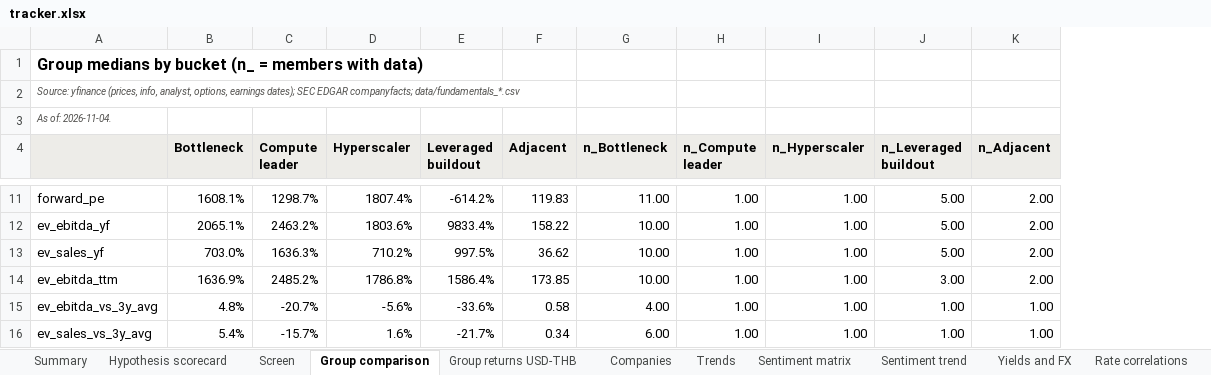
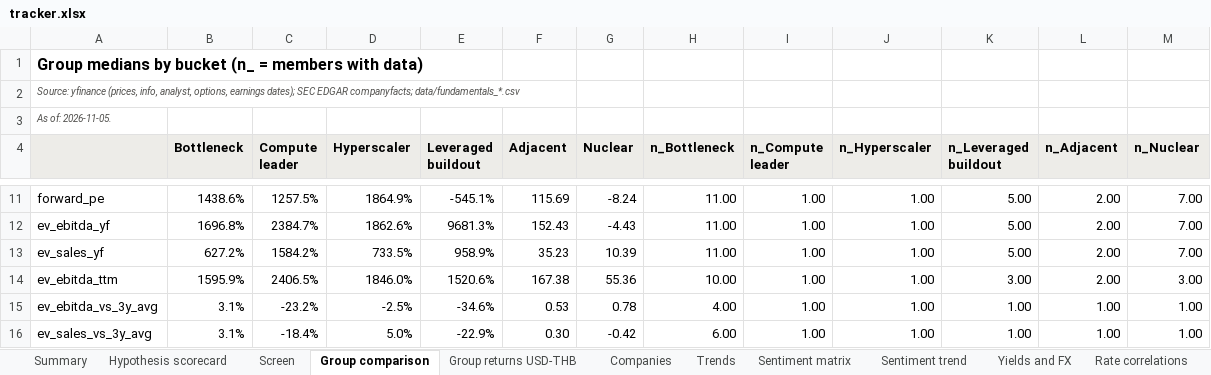
Before and after one commit to sweetbabyjaysus/wheredalootat, an Excel workbook: investment_tracker/tracker.xlsx, sheet Group comparison, drawn as a sheet; only a part is shown, gaps mark what is left out; values as stored, in another font and other column widths than the file's, no borders; conditional formats not drawn; addresses are those after the commit; the diff covers the shown part only; the diff names each change by its address in the sheet, - before the commit and + after, or states it on an @@ line.

```diff
--- a/investment_tracker/tracker.xlsx (sheet Group comparison)
+++ b/investment_tracker/tracker.xlsx (sheet Group comparison)
+column G (Nuclear), rows 11-16: -8.24 | -4.43 | 10.39 | 55.36 | 0.78 | -0.42
+column M (n_Nuclear), rows 11-16: 7.00 | 7.00 | 7.00 | 3.00 | 1.00 | 1.00
-A3: As of: 2026-11-04.
+A3: As of: 2026-11-05.
-B11 (Bottleneck): 1608.1%
+B11 (Bottleneck): 1438.6%
-C11 (Compute leader): 1298.7%
+C11 (Compute leader): 1257.5%
-D11 (Hyperscaler): 1807.4%
+D11 (Hyperscaler): 1864.9%
-E11 (Leveraged buildout): -614.2%
+E11 (Leveraged buildout): -545.1%
-F11 (Adjacent): 119.83
+F11 (Adjacent): 115.69
-B12 (Bottleneck): 2065.1%
+B12 (Bottleneck): 1696.8%
-C12 (Compute leader): 2463.2%
+C12 (Compute leader): 2384.7%
-D12 (Hyperscaler): 1803.6%
+D12 (Hyperscaler): 1862.6%
-E12 (Leveraged buildout): 9833.4%
+E12 (Leveraged buildout): 9681.3%
-F12 (Adjacent): 158.22
+F12 (Adjacent): 152.43
-H12:H13 (n_Bottleneck): 10.00
+H12:H13 (n_Bottleneck): 11.00
-B13 (Bottleneck): 703.0%
+B13 (Bottleneck): 627.2%
-C13 (Compute leader): 1636.3%
+C13 (Compute leader): 1584.2%
-D13 (Hyperscaler): 710.2%
+D13 (Hyperscaler): 733.5%
-E13 (Leveraged buildout): 997.5%
+E13 (Leveraged buildout): 958.9%
-F13 (Adjacent): 36.62
+F13 (Adjacent): 35.23
-B14 (Bottleneck): 1636.9%
+B14 (Bottleneck): 1595.9%
-C14 (Compute leader): 2485.2%
+C14 (Compute leader): 2406.5%
-D14 (Hyperscaler): 1786.8%
+D14 (Hyperscaler): 1846.0%
-E14 (Leveraged buildout): 1586.4%
+E14 (Leveraged buildout): 1520.6%
-F14 (Adjacent): 173.85
+F14 (Adjacent): 167.38
-B15 (Bottleneck): 4.8%
+B15 (Bottleneck): 3.1%
-C15 (Compute leader): -20.7%
+C15 (Compute leader): -23.2%
-D15 (Hyperscaler): -5.6%
+D15 (Hyperscaler): -2.5%
-E15 (Leveraged buildout): -33.6%
+E15 (Leveraged buildout): -34.6%
-F15 (Adjacent): 0.58
+F15 (Adjacent): 0.53
-B16 (Bottleneck): 5.4%
+B16 (Bottleneck): 3.1%
-C16 (Compute leader): -15.7%
+C16 (Compute leader): -18.4%
-D16 (Hyperscaler): 1.6%
+D16 (Hyperscaler): 5.0%
-E16 (Leveraged buildout): -21.7%
+E16 (Leveraged buildout): -22.9%
-F16 (Adjacent): 0.34
+F16 (Adjacent): 0.30
```
Also changed, not shown: 75 edited cells elsewhere in this sheet, sheet Headlines, sheet Raw data, sheet Data gaps and sources, sheet Companies, sheet Screen, sheet Trends, 12 more sheets, 20 other files.
